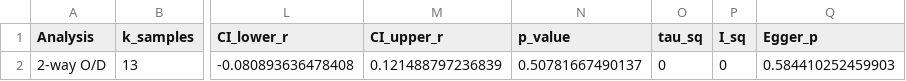
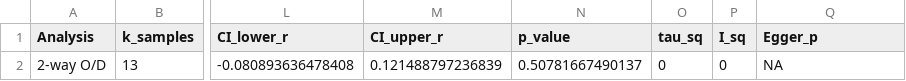
Before and after one commit to timesler/opie-2026-infancy-adult-attachment-stability-meta, a CSV file: Output/2way_OD/summary_statistics.csv, drawn as a sheet; only a part is shown, gaps mark what is left out; the diff names each change by its address in the sheet, - before the commit and + after, or states it on an @@ line.

```diff
--- a/Output/2way_OD/summary_statistics.csv
+++ b/Output/2way_OD/summary_statistics.csv
-Q2 (Egger_p): 0.584410252459903
+Q2 (Egger_p): NA
```
Also changed, not shown: Output/4way/moderator_analysis_9moderators.csv, Output/4way/summary_statistics.csv, 26 other files.
